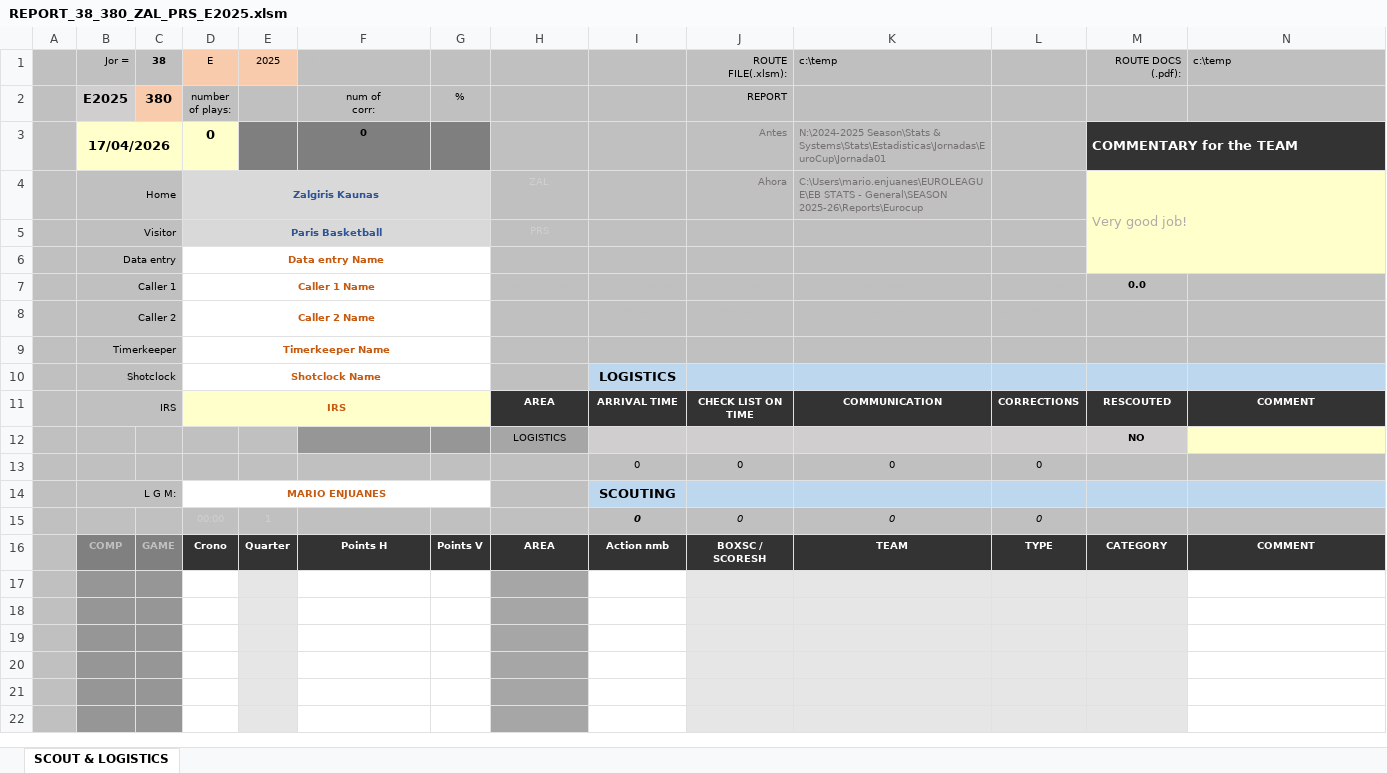
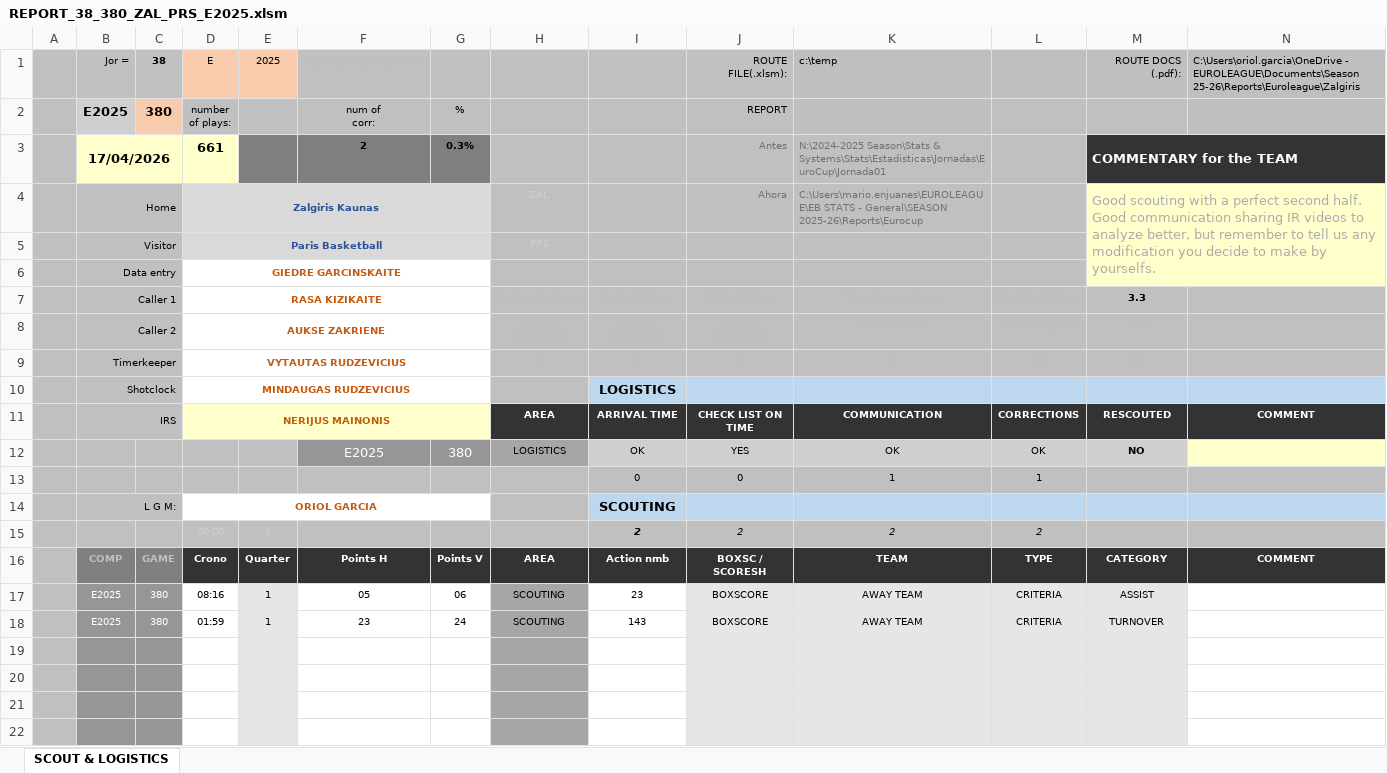
Before and after one commit to elvepo029/reports-automation, an Excel workbook: excels/REPORT_38_380_ZAL_PRS_E2025.xlsm, sheet SCOUT & LOGISTICS, drawn as a sheet; only a part is shown; values as stored, in another font and other column widths than the file's, no borders; charts and pictures and conditional formats not drawn; removed rows and columns are numbered as before the commit, all else as after; the diff names each change by its address in the sheet, - before the commit and + after, or states it on an @@ line.

```diff
--- a/excels/REPORT_38_380_ZAL_PRS_E2025.xlsm (sheet SCOUT & LOGISTICS)
+++ b/excels/REPORT_38_380_ZAL_PRS_E2025.xlsm (sheet SCOUT & LOGISTICS)
-N1: c:\temp
+N1: C:\Users\oriol.garcia\OneDrive - EUROLEAGUE\Documents\Season 25-26\Reports\Euroleague\Zalgiris
-D3: 0
+D3: 661
-F3: 0
+F3: 2
-G3: (empty)
+G3: 0.3%
-M4: Very good job!
+M4: Good scouting with a perfect second half. Good communication sharing IR videos to analyze better, but remember to tell us any modification you decide to make by yourselfs.
-D6: Data entry Name
+D6: GIEDRE GARCINSKAITE
-D7: Caller 1 Name
+D7: RASA KIZIKAITE
-M7: 0.0
+M7: 3.3
-D8: Caller 2 Name
+D8: AUKSE ZAKRIENE
-D9: Timerkeeper Name
+D9: VYTAUTAS RUDZEVICIUS
-D10: Shotclock Name
+D10: MINDAUGAS RUDZEVICIUS
-D11: IRS
+D11: NERIJUS MAINONIS
-row 12:  |  |  |  |  |  |  | LOGISTICS |  |  |  |  | NO
-row 13:  |  |  |  |  |  |  |  | 0 | 0 | 0 | 0
+row 12:  |  |  |  |  | E2025 | 380 | LOGISTICS | OK | YES | OK | OK | NO
+row 13:  |  |  |  |  |  |  |  | 0 | 0 | 1 | 1
-D14: MARIO ENJUANES
+D14: ORIOL GARCIA
-row 15:  |  |  | 00:00 | 1 |  |  |  | 0 | 0 | 0 | 0
+row 15:  |  |  | 00:00 | 1 |  |  |  | 2 | 2 | 2 | 2
-row 17: (empty)
+row 17:  | E2025 | 380 | 08:16 | 1 | 05 | 06 | SCOUTING | 23 | BOXSCORE | AWAY TEAM | CRITERIA | ASSIST
-row 18: (empty)
+row 18:  | E2025 | 380 | 01:59 | 1 | 23 | 24 | SCOUTING | 143 | BOXSCORE | AWAY TEAM | CRITERIA | TURNOVER
```
Also changed, not shown: hidden cells, excels/REPORT_38_374_MAD_RED_E2025.xlsm, excels/REPORT_38_375_OLY_MIL_E2025.xlsm, 3 other files.
